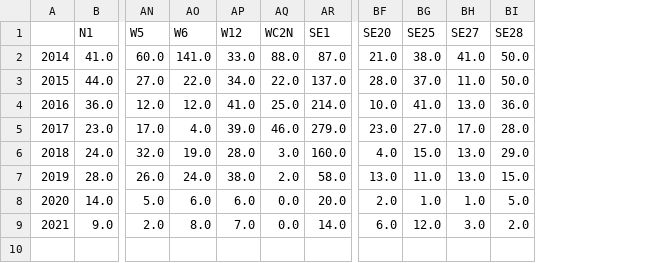
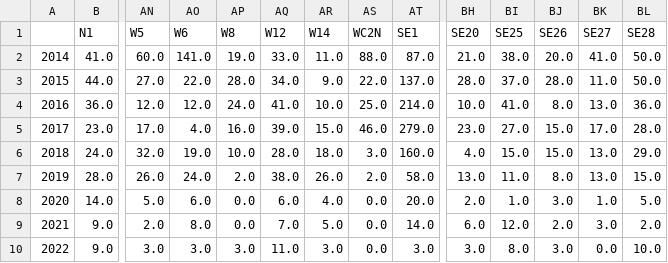
Before and after one commit to antiraids/london-immigration-raids-map, a CSV file: AmendedData/YearByLondonPostDist_cutoff100.csv, drawn as a sheet; only a part is shown, gaps mark what is left out; rows hold the shown columns only; the diff names each change by its address in the sheet, - before the commit and + after, or states it on an @@ line.

```diff
--- a/AmendedData/YearByLondonPostDist_cutoff100.csv
+++ b/AmendedData/YearByLondonPostDist_cutoff100.csv
+column AP (W8), rows 2-9: 19.0 | 28.0 | 24.0 | 16.0 | 10.0 | 2.0 | 0.0 | 0.0
+column AR (W14), rows 2-9: 11.0 | 9.0 | 10.0 | 15.0 | 18.0 | 26.0 | 4.0 | 5.0
+column BJ (SE26), rows 2-9: 20.0 | 28.0 | 8.0 | 15.0 | 15.0 | 8.0 | 3.0 | 2.0
+row 10: 2022 | 9.0 | 3.0 | 3.0 | 3.0 | 11.0 | 3.0 | 0.0 | 3.0 | 3.0 | 8.0 | 3.0 | 0.0 | 10.0
```
Also changed, not shown: AmendedData/LondonRaidsByYear.csv, AmendedData/TotalLondonRaidsByYear.csv, 42 other files.
